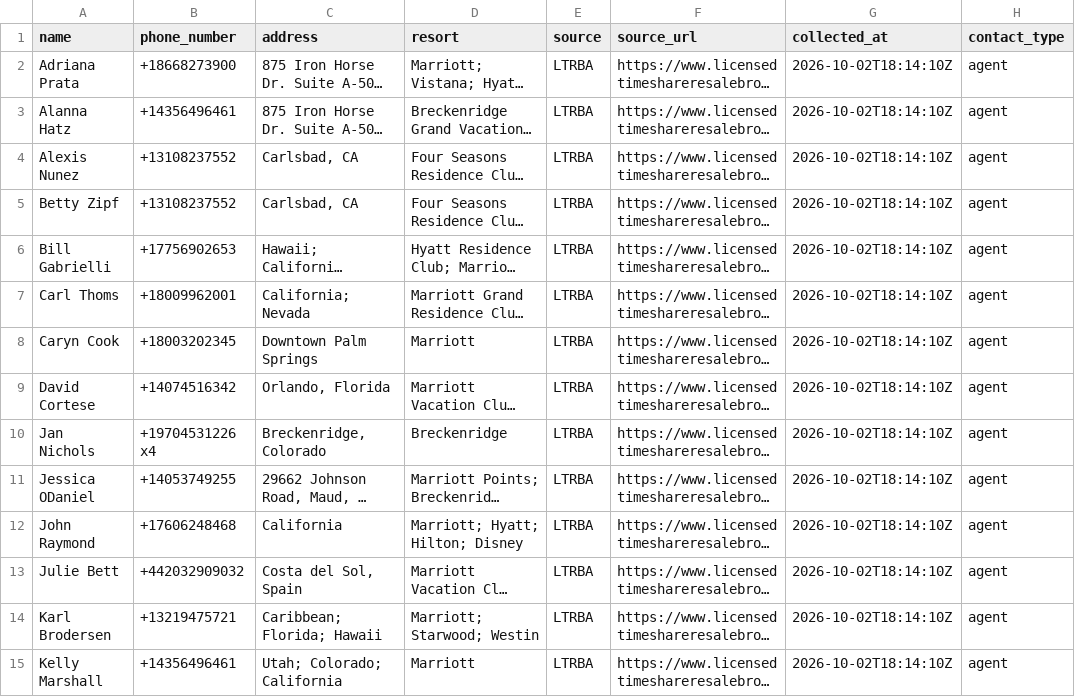
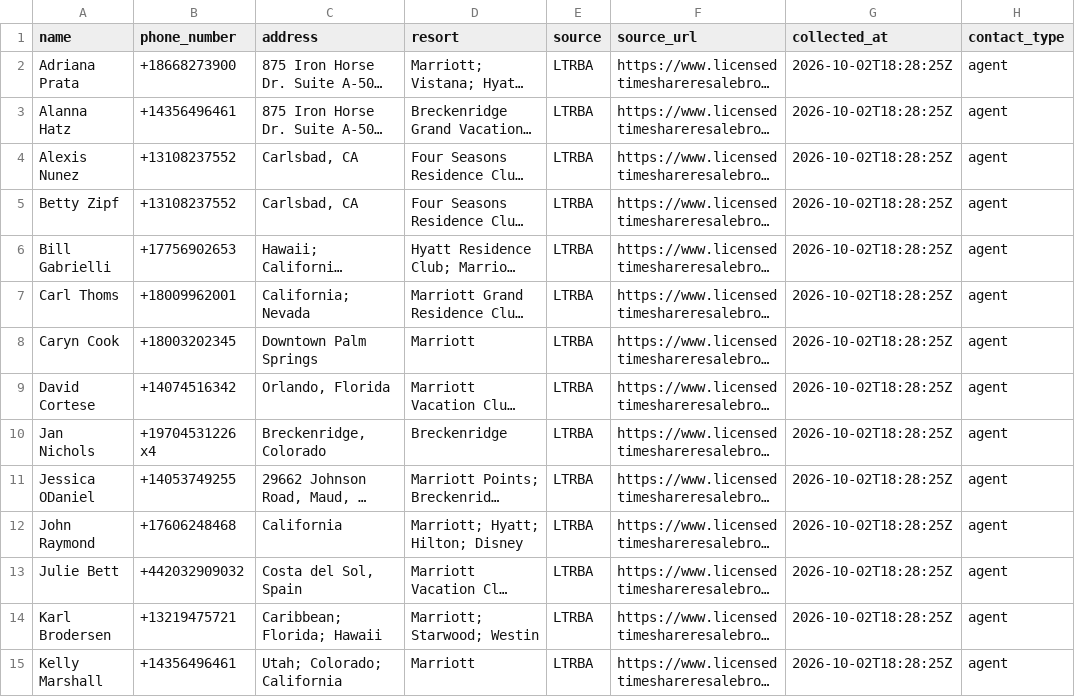
Before and after one commit to joaobenedetmachado/timeshare-sample, a CSV file: output/timeshare_owners.csv, drawn as a sheet; only a part is shown; long unchanged cells end in …; the diff covers the shown part only; the diff names each change by its address in the sheet, - before the commit and + after, or states it on an @@ line.

```diff
--- a/output/timeshare_owners.csv
+++ b/output/timeshare_owners.csv
-G2:G15 (collected_at): 2026-10-02T18:14:10Z
+G2:G15 (collected_at): 2026-10-02T18:28:25Z
```
Also changed, not shown: 1 added row, 1 removed row and 26 edited cells elsewhere in this file, 15 other files.
